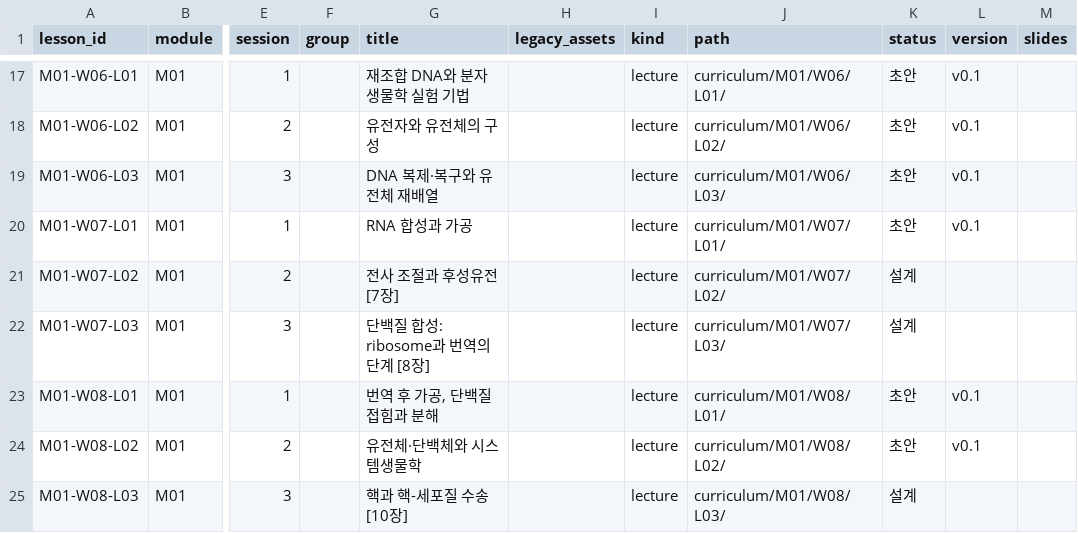
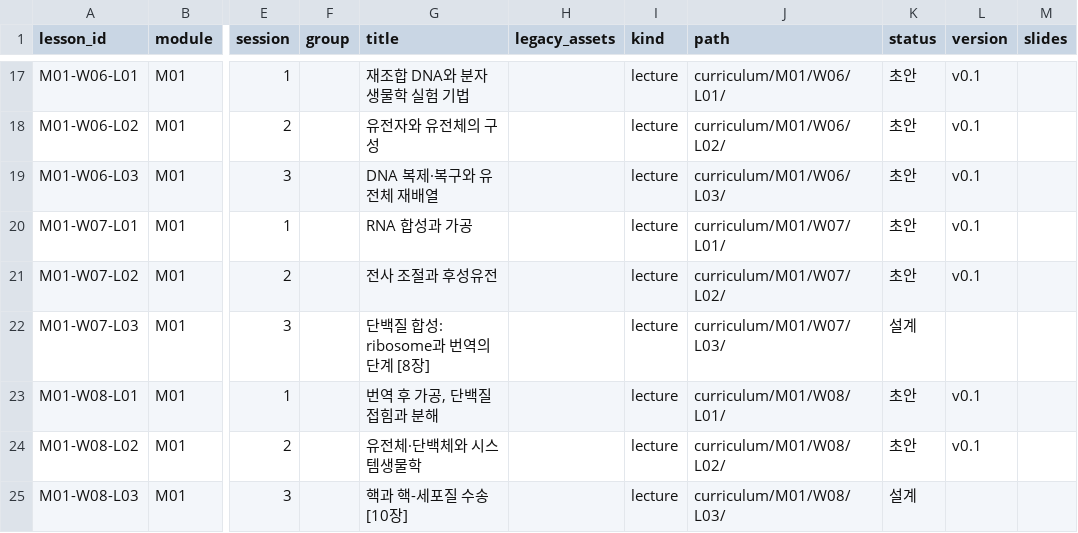
Before and after one commit to hoperiasd2/hoperiasd2.github.io, a CSV file: curriculum.csv, drawn as a sheet; only a part is shown, gaps mark what is left out; the diff names each change by its address in the sheet, - before the commit and + after, or states it on an @@ line.

```diff
--- a/curriculum.csv
+++ b/curriculum.csv
-G21 (title): 전사 조절과 후성유전 [7장]
+G21 (title): 전사 조절과 후성유전
-K21 (status): 설계
+K21 (status): 초안
-L21 (version): (empty)
+L21 (version): v0.1
```
Also changed, not shown: 18 other files.
